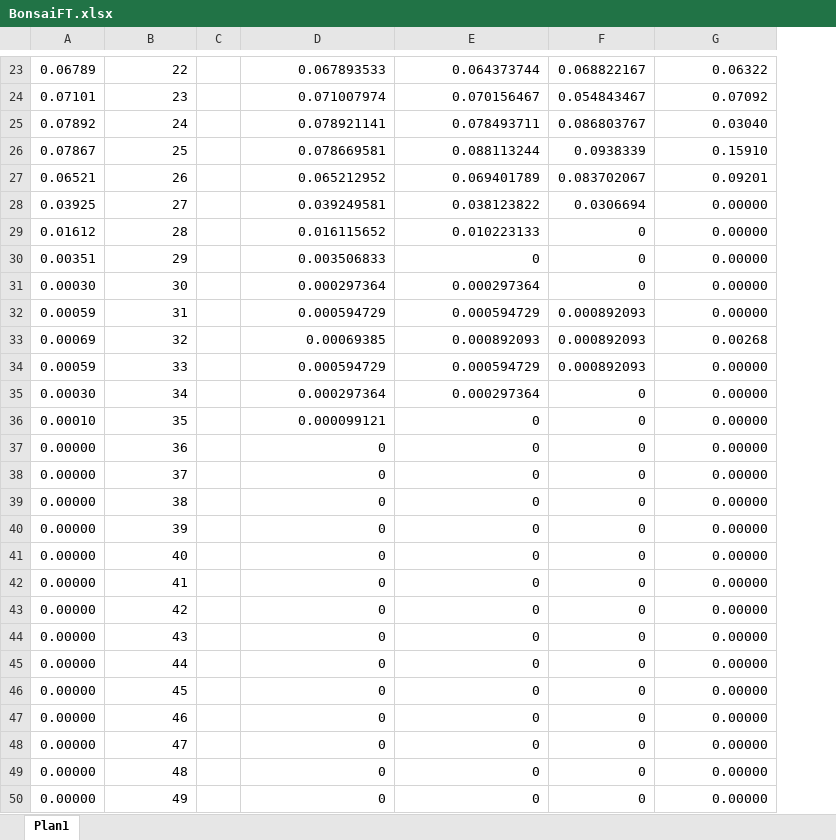
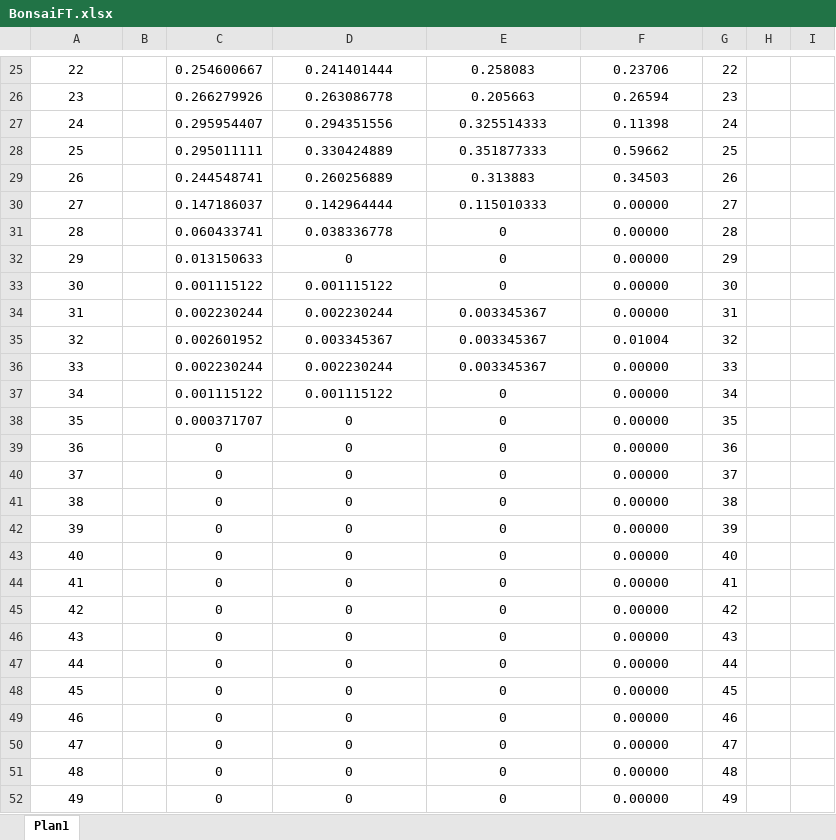
Before and after one commit to rustanitu/TFG, an Excel workbook: Modelos/BonsaiFT.xlsx, sheet Plan1, drawn as a sheet; only a part is shown, gaps mark what is left out; values as stored, in another font and other column widths than the file's, no borders; charts and pictures not drawn; removed rows and columns are numbered as before the commit, all else as after; the diff covers the shown part only; the diff names each change by its address in the sheet, - before the commit and + after, or states it on an @@ line.

```diff
--- a/Modelos/BonsaiFT.xlsx (sheet Plan1)
+++ b/Modelos/BonsaiFT.xlsx (sheet Plan1)
-column A, rows 23-50: 0.06789 | 0.07101 | 0.07892 | 0.07867 | 0.06521 | 0.03925 | 0.01612 | 0.00351 | 0.00030 | 0.00059 | 0.00069 | 0.00059 | 0.00030 | 0.00010 | 0.00000 | 0.00000 | 0.00000 | 0.00000 | 0.00000 | 0.00000 | 0.00000 | 0.00000 | 0.00000 | 0.00000 | 0.00000 | 0.00000 | 0.00000 | 0.00000
+column C, rows 25-52: 0.254600667 | 0.266279926 | 0.295954407 | 0.295011111 | 0.244548741 | 0.147186037 | 0.060433741 | 0.013150633 | 0.001115122 | 0.002230244 | 0.002601952 | 0.002230244 | 0.001115122 | 0.000371707 | 0 | 0 | 0 | 0 | 0 | 0 | 0 | 0 | 0 | 0 | 0 | 0 | 0 | 0
-column F, rows 23-50: 0.068822167 | 0.054843467 | 0.086803767 | 0.0938339 | 0.083702067 | 0.0306694 | 0 | 0 | 0 | 0.000892093 | 0.000892093 | 0.000892093 | 0 | 0 | 0 | 0 | 0 | 0 | 0 | 0 | 0 | 0 | 0 | 0 | 0 | 0 | 0 | 0
+column G, rows 25-52: 22 | 23 | 24 | 25 | 26 | 27 | 28 | 29 | 30 | 31 | 32 | 33 | 34 | 35 | 36 | 37 | 38 | 39 | 40 | 41 | 42 | 43 | 44 | 45 | 46 | 47 | 48 | 49
+column H, empty
+column I, empty
-A25:A52 alignment: right
+A25:A52 alignment: center
-D25:E52 alignment: right
+D25:E52 alignment: center
-D25: 0.067893533
+D25: 0.241401444
-E25: 0.064373744
+E25: 0.258083
-F25:F52 alignment: right
+F25:F52 alignment: center
-F25: 0.06322
+F25: 0.23706
-D26: 0.071007974
+D26: 0.263086778
-E26: 0.070156467
+E26: 0.205663
-F26: 0.07092
+F26: 0.26594
-D27: 0.078921141
+D27: 0.294351556
-E27: 0.078493711
+E27: 0.325514333
-F27: 0.03040
+F27: 0.11398
-D28: 0.078669581
+D28: 0.330424889
-E28: 0.088113244
+E28: 0.351877333
-F28: 0.15910
+F28: 0.59662
-D29: 0.065212952
+D29: 0.260256889
-E29: 0.069401789
+E29: 0.313883
-F29: 0.09201
+F29: 0.34503
-D30: 0.039249581
+D30: 0.142964444
-E30: 0.038123822
+E30: 0.115010333
-D31: 0.016115652
+D31: 0.038336778
-E31: 0.010223133
+E31: 0
-D32: 0.003506833
+D32: 0
-D33: 0.000297364
+D33: 0.001115122
-E33: 0.000297364
+E33: 0
-D34: 0.000594729
+D34: 0.002230244
-E34: 0.000594729
+E34: 0.003345367
-D35: 0.00069385
+D35: 0.003345367
-E35: 0.000892093
+E35: 0.003345367
-F35: 0.00268
+F35: 0.01004
-D36: 0.000594729
+D36: 0.002230244
-E36: 0.000594729
+E36: 0.003345367
-D37: 0.000297364
+D37: 0.001115122
-E37: 0.000297364
+E37: 0
-D38: 0.000099121
+D38: 0
```
Also changed, not shown: 2 added rows, 420 edited cells and cell formats elsewhere in this sheet, formulas that keep their value, charts or pictures, 14 other files.
